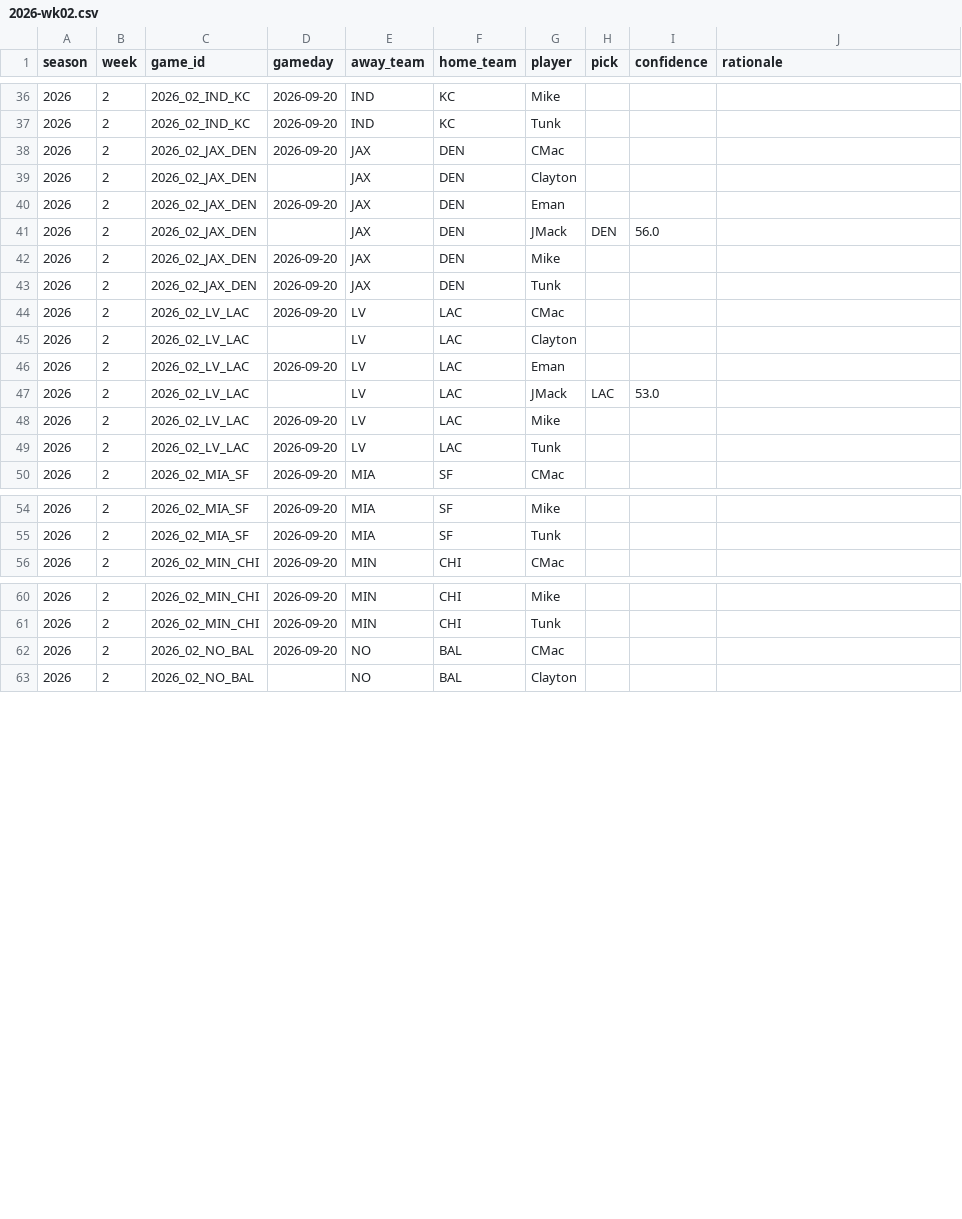
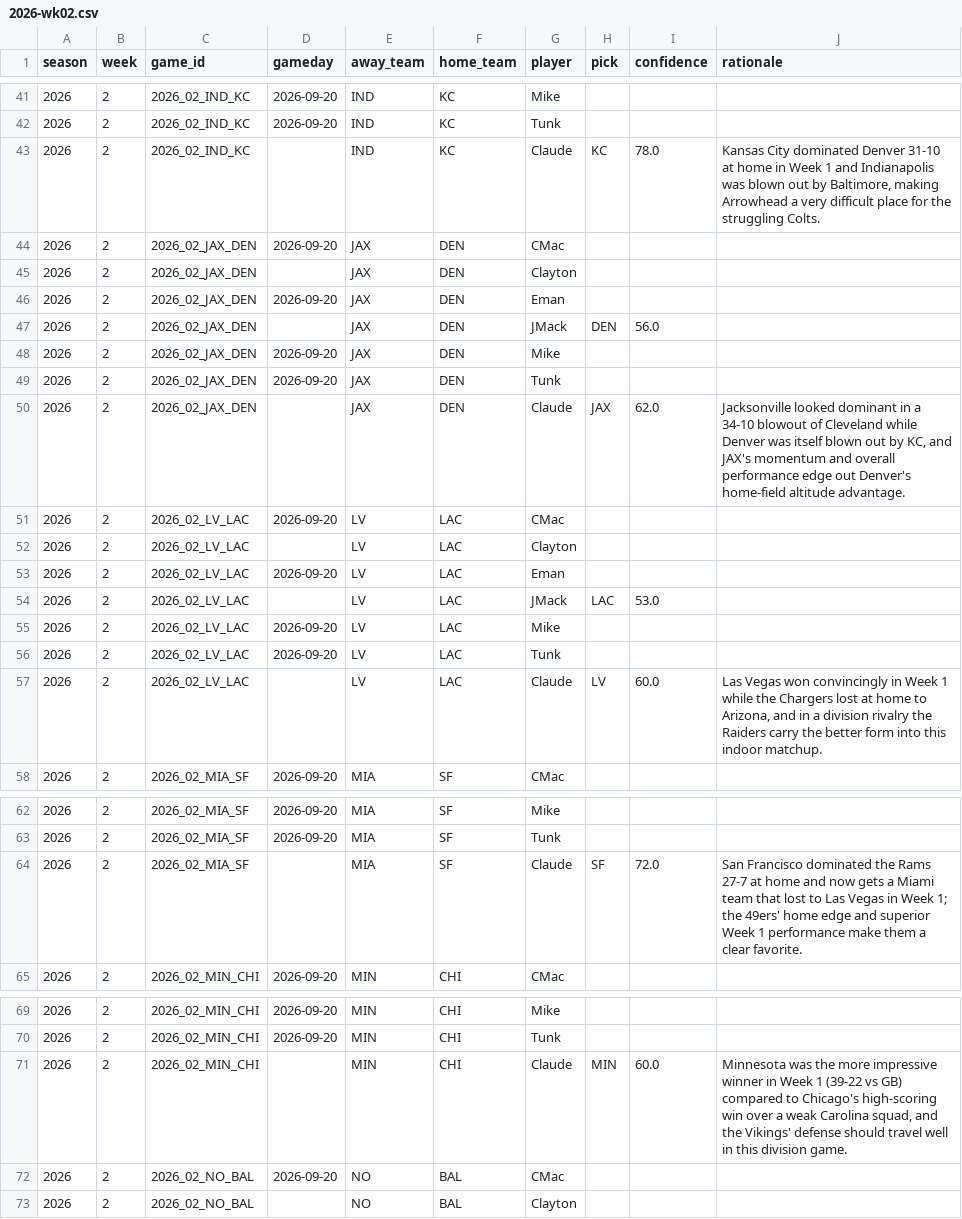
Before and after one commit to JimmyMick/nfl-pickem, a CSV file: predictions/picks/2026-wk02.csv, drawn as a sheet; only a part is shown, gaps mark what is left out; the diff covers the shown part only; the diff names each change by its address in the sheet, - before the commit and + after, or states it on an @@ line.

Commit message:
picks: sync week 2 — merge local (Claude, CMac) + public (JMack, Clayton) entries

```diff
--- a/predictions/picks/2026-wk02.csv
+++ b/predictions/picks/2026-wk02.csv
+row 43: 2026 | 2 | 2026_02_IND_KC |  | IND | KC | Claude | KC | 78.0 | Kansas City dominated Denver 31-10 at home in Week 1 and Indianapolis was blown out by Baltimore, making Arrowhead a very difficult place for the struggling Colts.
+row 50: 2026 | 2 | 2026_02_JAX_DEN |  | JAX | DEN | Claude | JAX | 62.0 | Jacksonville looked dominant in a 34-10 blowout of Cleveland while Denver was itself blown out by KC, and JAX's momentum and overall performance edge out Denver's home-field altitude advantage.
+row 57: 2026 | 2 | 2026_02_LV_LAC |  | LV | LAC | Claude | LV | 60.0 | Las Vegas won convincingly in Week 1 while the Chargers lost at home to Arizona, and in a division rivalry the Raiders carry the better form into this indoor matchup.
+row 64: 2026 | 2 | 2026_02_MIA_SF |  | MIA | SF | Claude | SF | 72.0 | San Francisco dominated the Rams 27-7 at home and now gets a Miami team that lost to Las Vegas in Week 1; the 49ers' home edge and superior Week 1 performance make them a clear favorite.
+row 71: 2026 | 2 | 2026_02_MIN_CHI |  | MIN | CHI | Claude | MIN | 60.0 | Minnesota was the more impressive winner in Week 1 (39-22 vs GB) compared to Chicago's high-scoring win over a weak Carolina squad, and the Vikings' defense should travel well in this division game.
```
Also changed, not shown: 11 added rows and 3 edited cells elsewhere in this file.
